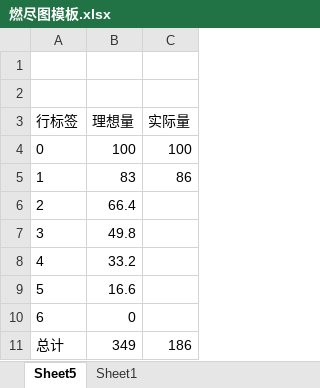
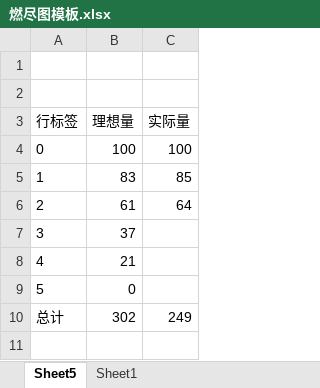
Before and after one commit to GodotHXB/EasyRoll-Documents, an Excel workbook: 燃尽图模板.xlsx, sheet Sheet5, drawn as a sheet; values as stored, in another font and other column widths than the file's, no borders; removed rows and columns are numbered as before the commit, all else as after; the diff names each change by its address in the sheet, - before the commit and + after, or states it on an @@ line.

```diff
--- a/燃尽图模板.xlsx (sheet Sheet5)
+++ b/燃尽图模板.xlsx (sheet Sheet5)
-C5 (实际量): 86
+C5 (实际量): 85
-row 6: 2 | 66.4
-row 7: 3 | 49.8
+row 6: 2 | 61 | 64
@@ column A (行标签) renumbered between rows 7 and 9 @@
-B7 (理想量): 33.2
+B7 (理想量): 37
-B8 (理想量): 16.6
+B8 (理想量): 21
-row 11: 总计 | 349 | 186
+row 10: 总计 | 302 | 249
```
Also changed, not shown: sheet Sheet1, charts or pictures, 5 other files.
